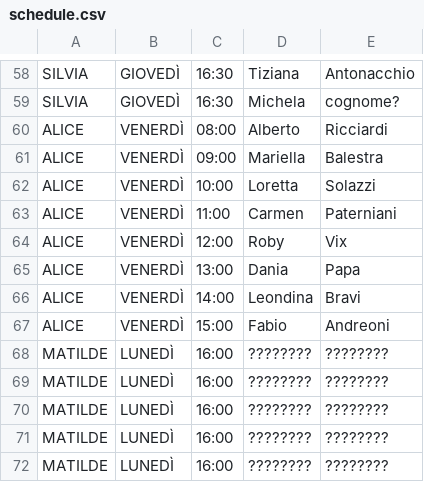
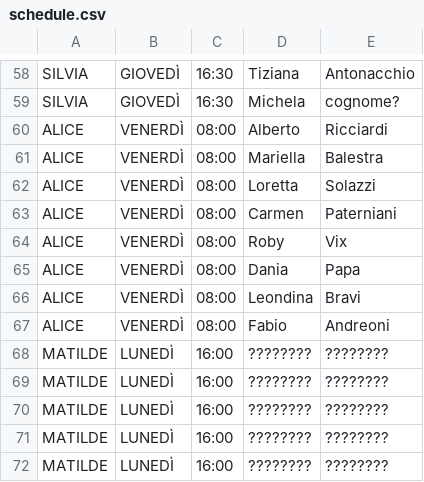
Before and after one commit to robivix/orari-studio-atlante, a CSV file: public/data/schedule.csv, drawn as a sheet; only a part is shown, gaps mark what is left out.

Commit message:
Update schedule.csv

```diff
--- a/public/data/schedule.csv
+++ b/public/data/schedule.csv
@@ -60,9 +60,9 @@ SILVIA,GIOVEDÌ,16:30,Michela,cognome?
 ALICE,VENERDÌ,08:00,Alberto,Ricciardi
-ALICE,VENERDÌ,09:00,Mariella,Balestra
-ALICE,VENERDÌ,10:00,Loretta,Solazzi
-ALICE,VENERDÌ,11:00,Carmen,Paterniani
-ALICE,VENERDÌ,12:00,Roby,Vix
-ALICE,VENERDÌ,13:00,Dania,Papa
-ALICE,VENERDÌ,14:00,Leondina,Bravi
-ALICE,VENERDÌ,15:00,Fabio,Andreoni
+ALICE,VENERDÌ,08:00,Mariella,Balestra
+ALICE,VENERDÌ,08:00,Loretta,Solazzi
+ALICE,VENERDÌ,08:00,Carmen,Paterniani
+ALICE,VENERDÌ,08:00,Roby,Vix
+ALICE,VENERDÌ,08:00,Dania,Papa
+ALICE,VENERDÌ,08:00,Leondina,Bravi
+ALICE,VENERDÌ,08:00,Fabio,Andreoni
 MATILDE,LUNEDÌ,16:00,????????,????????
```
